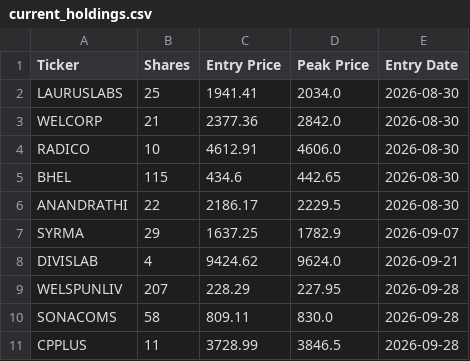
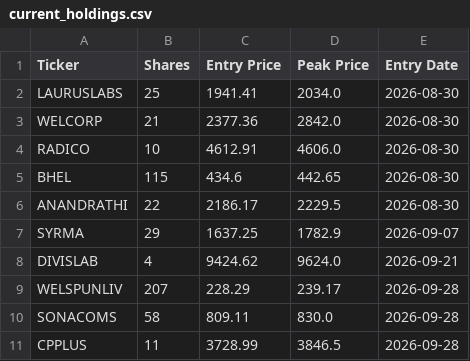
Before and after one commit to shirapthinj/quant_momentum_52w, a CSV file: current_holdings.csv, drawn as a sheet.

```diff
--- a/current_holdings.csv
+++ b/current_holdings.csv
@@ -8,3 +8,3 @@ SYRMA,29,1637.25,1782.9,2026-09-07
 DIVISLAB,4,9424.62,9624.0,2026-09-21
-WELSPUNLIV,207,228.29,227.95,2026-09-28
+WELSPUNLIV,207,228.29,239.17,2026-09-28
 SONACOMS,58,809.11,830.0,2026-09-28
```
Also changed, not shown: performance_history.csv, 1 other file.
